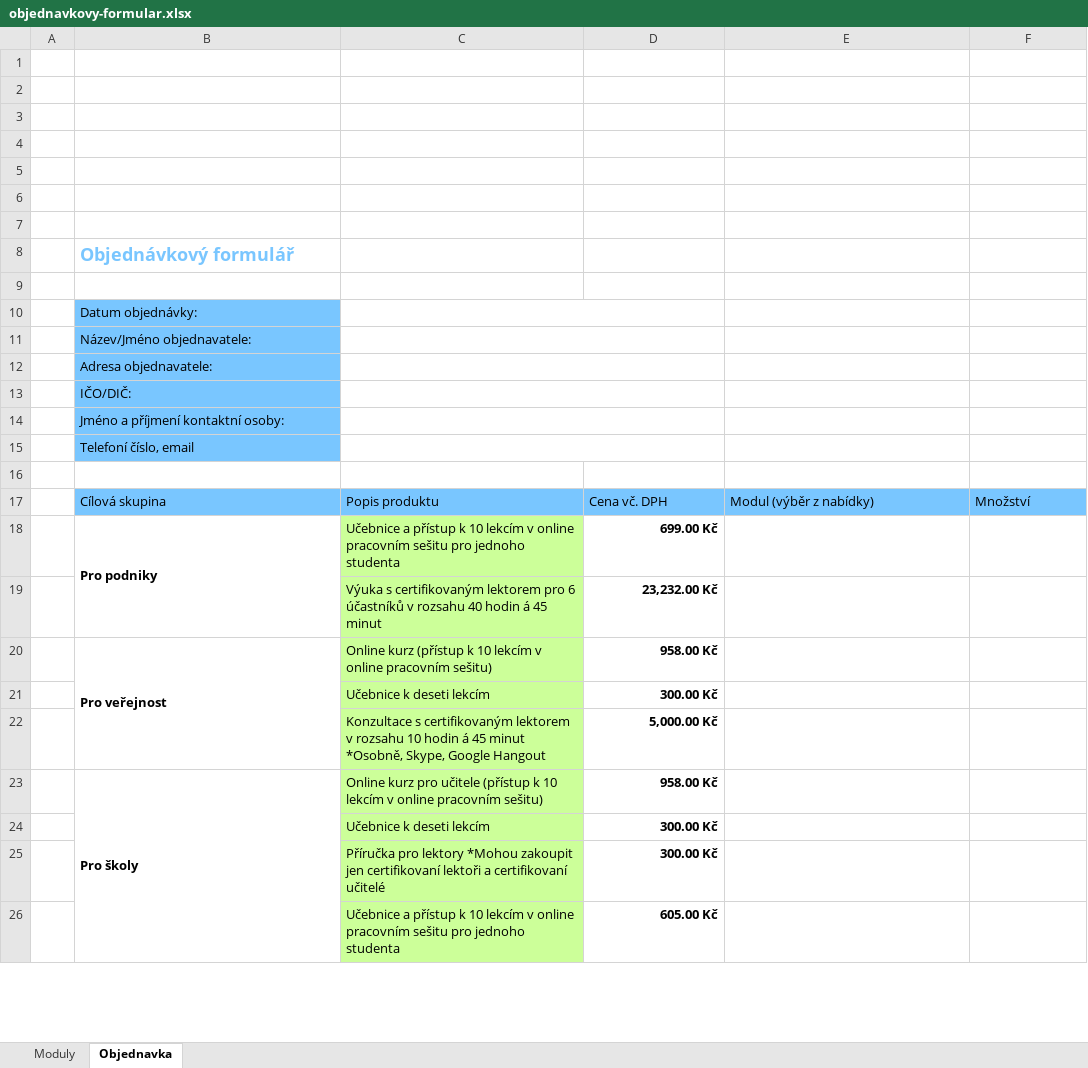
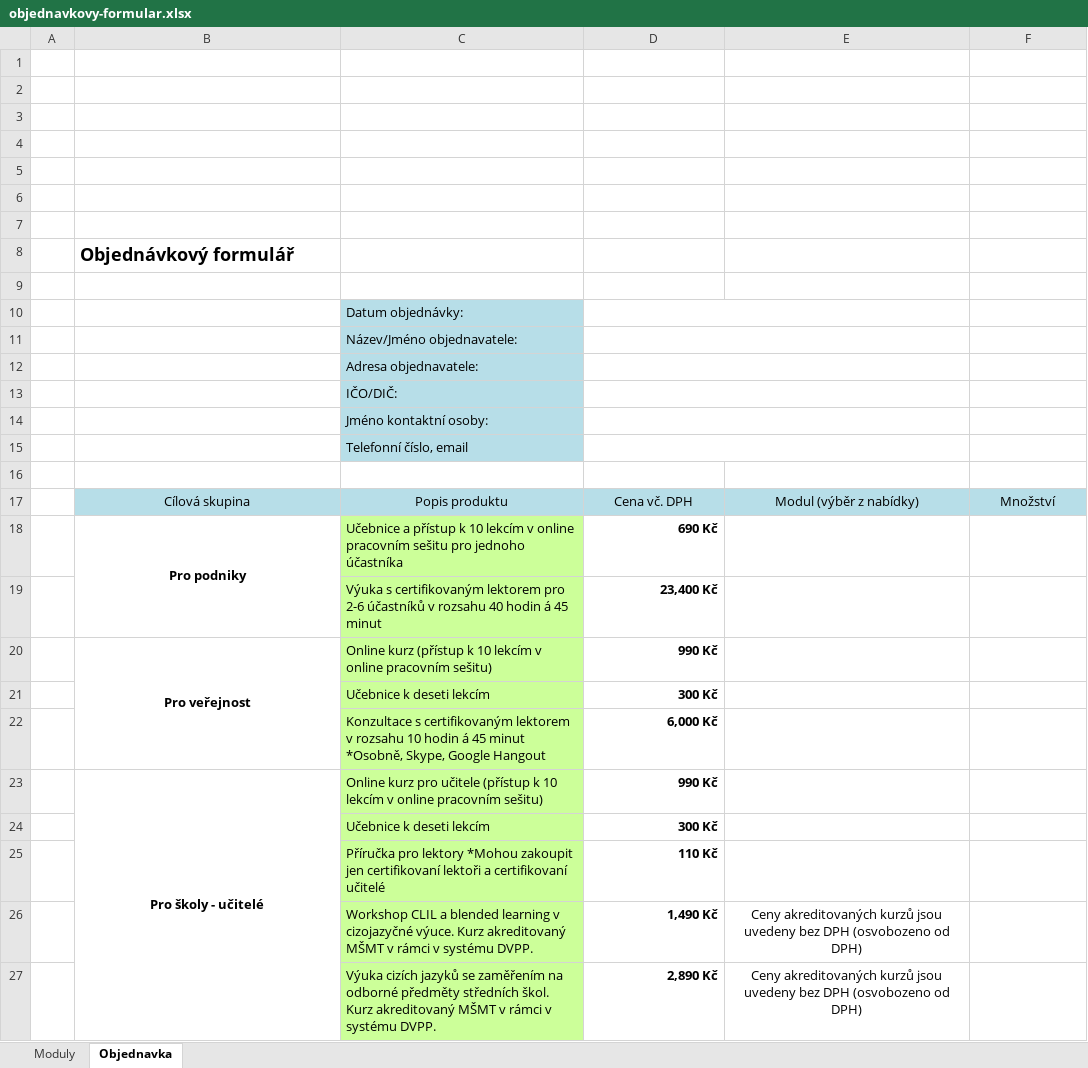
Before and after one commit to pcrespov/openagency.github.io, an Excel workbook: resources/objednavkovy-formular.xlsx, sheet Objednavka, drawn as a sheet; only a part is shown; values as stored, in another font and other column widths than the file's, no borders; charts and pictures not drawn; removed rows and columns are numbered as before the commit, all else as after; the diff covers the shown part only; the diff names each change by its address in the sheet, - before the commit and + after, or states it on an @@ line.

```diff
--- a/resources/objednavkovy-formular.xlsx (sheet Objednavka)
+++ b/resources/objednavkovy-formular.xlsx (sheet Objednavka)
-B8 text colour: #79C6FF
+B8 text colour: black
-row 10:  | Datum objednávky:
-row 11:  | Název/Jméno objednavatele:
-row 12:  | Adresa objednavatele:
-row 13:  | IČO/DIČ:
-row 14:  | Jméno a příjmení kontaktní osoby:
-row 15:  | Telefoní číslo, email
+row 10:  |  | Datum objednávky:
+row 11:  |  | Název/Jméno objednavatele:
+row 12:  |  | Adresa objednavatele:
+row 13:  |  | IČO/DIČ:
+row 14:  |  | Jméno kontaktní osoby:
+row 15:  |  | Telefonní číslo, email
@@ B17:F17 fill: #79C6FF → #B7DEE8, alignment: left → center @@
-B18 alignment: left
+B18 alignment: center
-C18: …pro jednoho studenta
+C18: …pro jednoho účastníka
-D18: 699.00 Kč
+D18: 690 Kč
-C19: …lektorem pro 6 účastníků v…
+C19: …lektorem pro 2-6 účastníků v…
-D19: 23,232.00 Kč
+D19: 23,400 Kč
-B20 alignment: left
+B20 alignment: center
-D20: 958.00 Kč
+D20: 990 Kč
-D21: 300.00 Kč
+D21: 300 Kč
-D22: 5,000.00 Kč
+D22: 6,000 Kč
-B23: Pro školy
+B23: Pro školy - učitelé
-B23 alignment: left
+B23 alignment: center
-D23: 958.00 Kč
+D23: 990 Kč
-D24: 300.00 Kč
+D24: 300 Kč
-D25: 300.00 Kč
+D25: 110 Kč
-row 26:  |  | Učebnice a přístup k 10 lekcím v online pracovním sešitu pro jednoho studenta | 605.00 Kč
+row 26:  |  | Workshop CLIL a blended learning v cizojazyčné výuce. Kurz akreditovaný MŠMT v rámci v systému DVPP. | 1,490 Kč | Ceny akreditovaných kurzů jsou uvedeny bez DPH (osvobozeno od DPH)
+row 27:  |  | Výuka cizích jazyků se zaměřením na odborné předměty středních škol. Kurz akreditovaný MŠMT v rámci v systému DVPP. | 2,890 Kč | Ceny akreditovaných kurzů jsou uvedeny bez DPH (osvobozeno od DPH)
```
Also changed, not shown: 6 added rows, 2 removed rows, 5 edited cells and cell formats elsewhere in this sheet, sheet Moduly, formulas that keep their value, charts or pictures, 1 other file.
